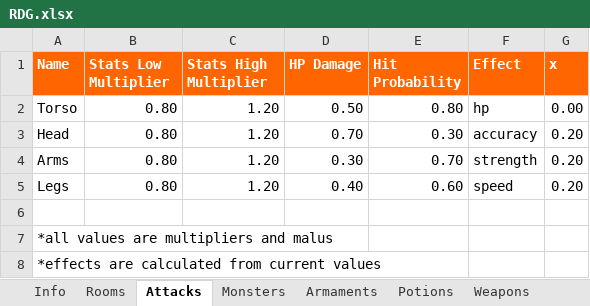
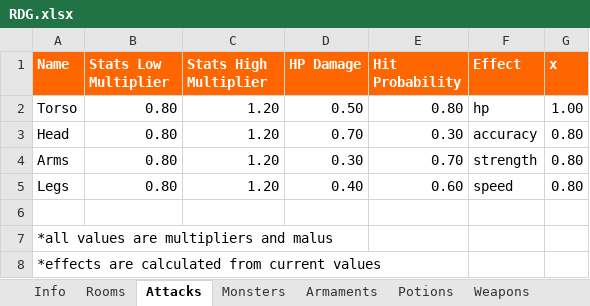
Before and after one commit to DeathTheFreaky/RDG, an Excel workbook: RDG/config/RDG.xlsx, sheet Attacks, drawn as a sheet; values as stored, in another font and other column widths than the file's, no borders; table styles not drawn; the diff names each change by its address in the sheet, - before the commit and + after, or states it on an @@ line.

```diff
--- a/RDG/config/RDG.xlsx (sheet Attacks)
+++ b/RDG/config/RDG.xlsx (sheet Attacks)
-G2 (x): 0.00
+G2 (x): 1.00
-G3:G5 (x): 0.20
+G3:G5 (x): 0.80
```
Also changed, not shown: 43 other files.
